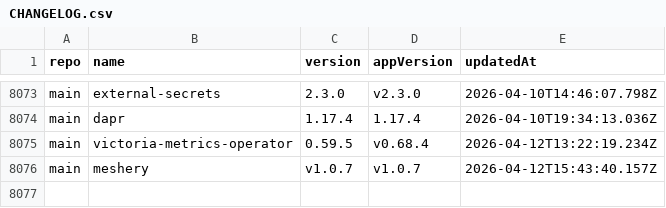
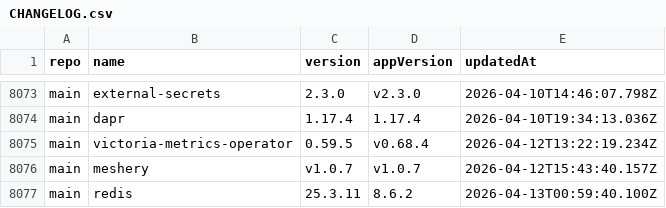
Before and after one commit to xfworld/charts, a CSV file: CHANGELOG.csv, drawn as a sheet; only a part is shown, gaps mark what is left out.

```diff
--- a/CHANGELOG.csv
+++ b/CHANGELOG.csv
@@ -8076 +8076,2 @@ main,victoria-metrics-operator,0.59.5,v0.68.4,2026-04-12T13:22:19.234Z
 main,meshery,v1.0.7,v1.0.7,2026-04-12T15:43:40.157Z
+main,redis,25.3.11,8.6.2,2026-04-13T00:59:40.100Z
```
Also changed, not shown: 2 other files.
